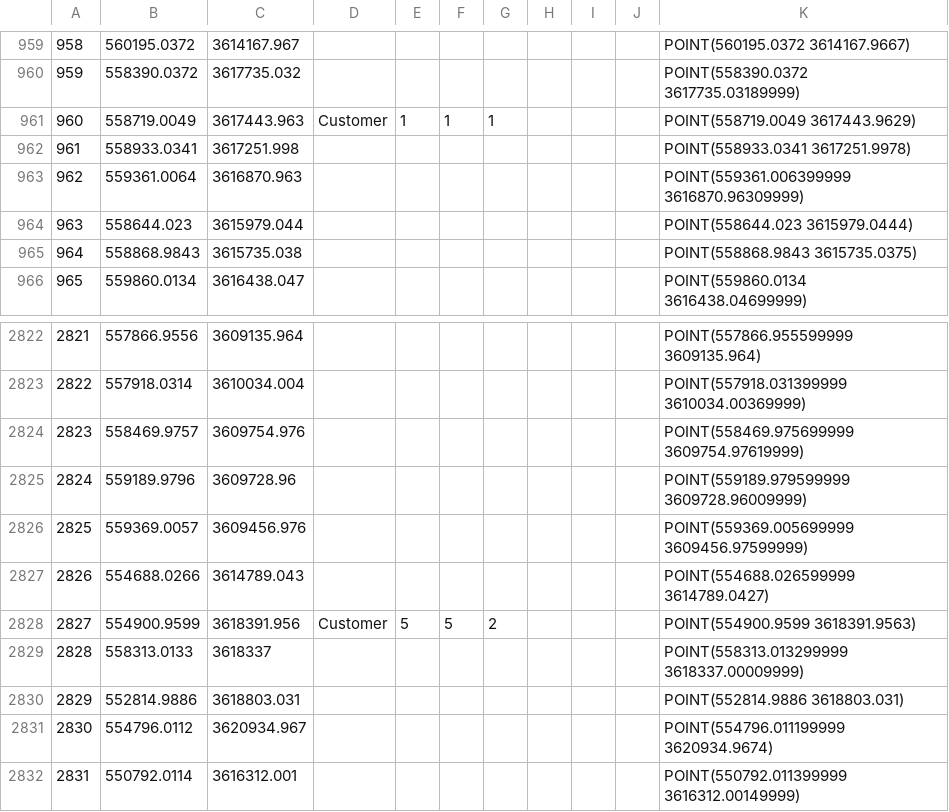
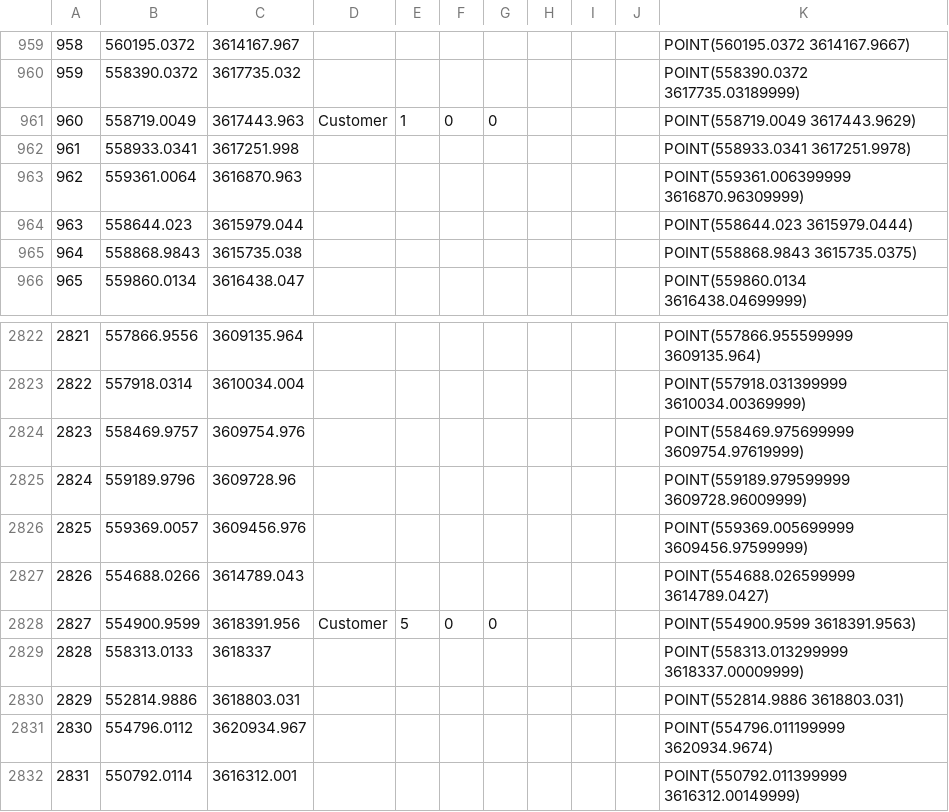
Before and after one commit to ImnIrdst/VRP-Branch-and-Bound-2016, a CSV file: resources/ISFNodes-08-Customers.csv, drawn as a sheet; only a part is shown, gaps mark what is left out; the diff covers the shown part only.

```diff
--- a/resources/ISFNodes-08-Customers.csv
+++ b/resources/ISFNodes-08-Customers.csv
@@ -960,3 +960,3 @@
 959,558390.0372,3617735.032,,,,,,,,POINT(558390.0372 3617735.03189999)
-960,558719.0049,3617443.963,Customer,1,1,1,,,,POINT(558719.0049 3617443.9629)
+960,558719.0049,3617443.963,Customer,1,0,0,,,,POINT(558719.0049 3617443.9629)
 961,558933.0341,3617251.998,,,,,,,,POINT(558933.0341 3617251.9978)
@@ -2827,3 +2827,3 @@
 2826,554688.0266,3614789.043,,,,,,,,POINT(554688.026599999 3614789.0427)
-2827,554900.9599,3618391.956,Customer,5,5,2,,,,POINT(554900.9599 3618391.9563)
+2827,554900.9599,3618391.956,Customer,5,0,0,,,,POINT(554900.9599 3618391.9563)
 2828,558313.0133,3618337,,,,,,,,POINT(558313.013299999 3618337.00009999)
```
Also changed, not shown: 12 edited cells elsewhere in this file, resources/ISFNodes-09-Customers.csv, resources/ISFNodes-10-Customers.csv, 4 other files.
